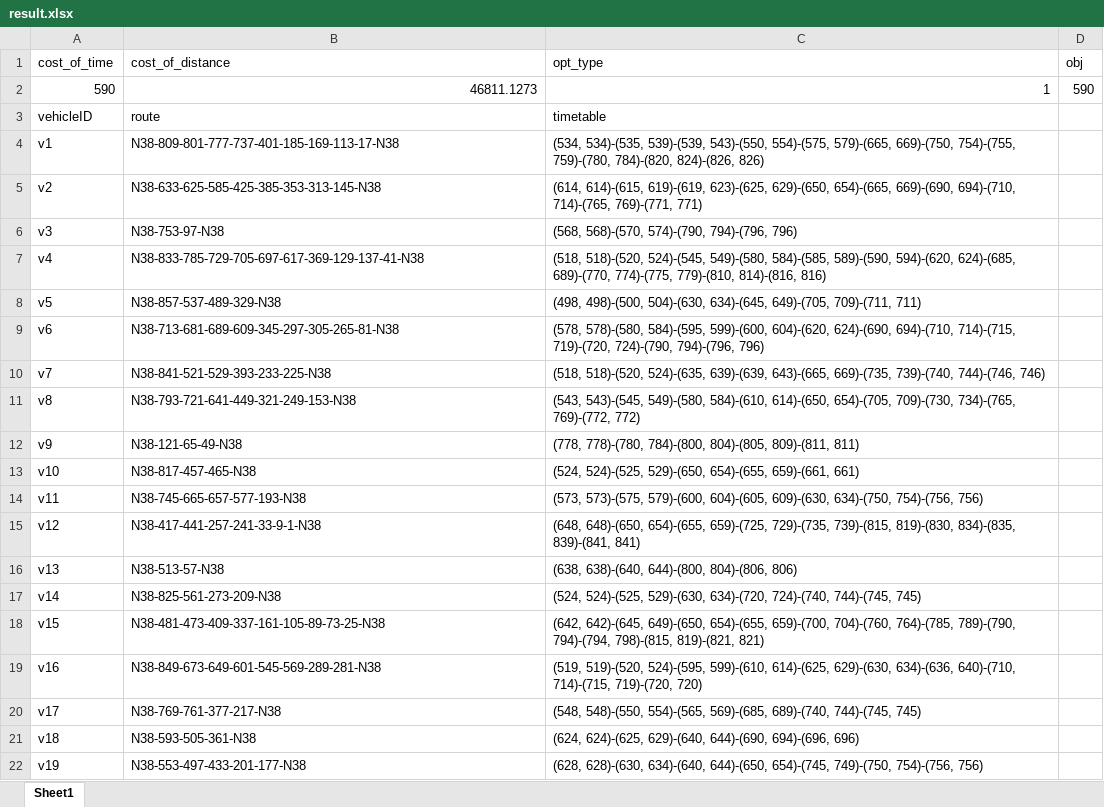
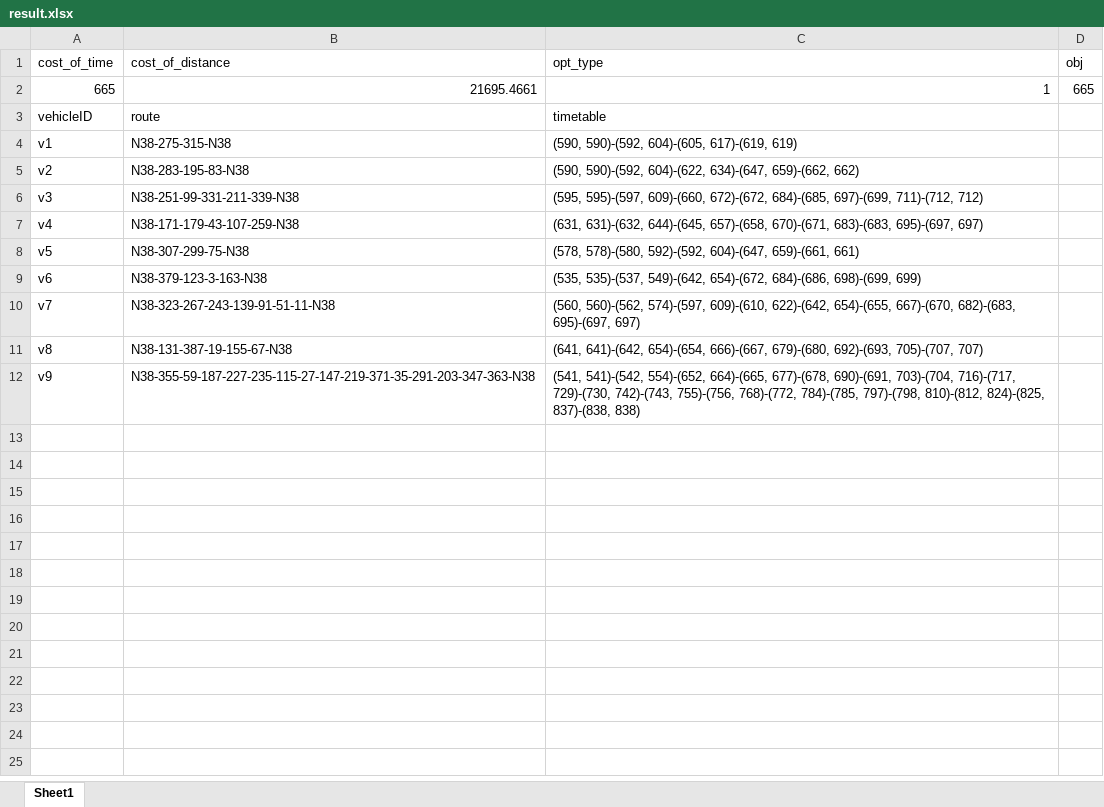
Before and after one commit to Lethewind/avms, an Excel workbook: algorithm/result.xlsx, sheet Sheet1, drawn as a sheet; values as stored, in another font and other column widths than the file's, no borders; removed rows and columns are numbered as before the commit, all else as after; the diff names each change by its address in the sheet, - before the commit and + after, or states it on an @@ line.

```diff
--- a/algorithm/result.xlsx (sheet Sheet1)
+++ b/algorithm/result.xlsx (sheet Sheet1)
-row 2: 590 | 46811.1273 | 1 | 590
+row 2: 665 | 21695.4661 | 1 | 665
-B4 (cost_of_distance): N38-809-801-777-737-401-185-169-113-17-N38
+B4 (cost_of_distance): N38-275-315-N38
-C4 (opt_type): (534, 534)-(535, 539)-(539, 543)-(550, 554)-(575, 579)-(665, 669)-(750, 754)-(755, 759)-(780, 784)-(820, 824)-(826, 826)
+C4 (opt_type): (590, 590)-(592, 604)-(605, 617)-(619, 619)
-B5 (cost_of_distance): N38-633-625-585-425-385-353-313-145-N38
+B5 (cost_of_distance): N38-283-195-83-N38
-C5 (opt_type): (614, 614)-(615, 619)-(619, 623)-(625, 629)-(650, 654)-(665, 669)-(690, 694)-(710, 714)-(765, 769)-(771, 771)
+C5 (opt_type): (590, 590)-(592, 604)-(622, 634)-(647, 659)-(662, 662)
-B6 (cost_of_distance): N38-753-97-N38
+B6 (cost_of_distance): N38-251-99-331-211-339-N38
-C6 (opt_type): (568, 568)-(570, 574)-(790, 794)-(796, 796)
+C6 (opt_type): (595, 595)-(597, 609)-(660, 672)-(672, 684)-(685, 697)-(699, 711)-(712, 712)
-B7 (cost_of_distance): N38-833-785-729-705-697-617-369-129-137-41-N38
+B7 (cost_of_distance): N38-171-179-43-107-259-N38
-C7 (opt_type): (518, 518)-(520, 524)-(545, 549)-(580, 584)-(585, 589)-(590, 594)-(620, 624)-(685, 689)-(770, 774)-(775, 779)-(810, 814)-(816, 816)
+C7 (opt_type): (631, 631)-(632, 644)-(645, 657)-(658, 670)-(671, 683)-(683, 695)-(697, 697)
-B8 (cost_of_distance): N38-857-537-489-329-N38
+B8 (cost_of_distance): N38-307-299-75-N38
-C8 (opt_type): (498, 498)-(500, 504)-(630, 634)-(645, 649)-(705, 709)-(711, 711)
+C8 (opt_type): (578, 578)-(580, 592)-(592, 604)-(647, 659)-(661, 661)
-B9 (cost_of_distance): N38-713-681-689-609-345-297-305-265-81-N38
+B9 (cost_of_distance): N38-379-123-3-163-N38
-C9 (opt_type): (578, 578)-(580, 584)-(595, 599)-(600, 604)-(620, 624)-(690, 694)-(710, 714)-(715, 719)-(720, 724)-(790, 794)-(796, 796)
+C9 (opt_type): (535, 535)-(537, 549)-(642, 654)-(672, 684)-(686, 698)-(699, 699)
-B10 (cost_of_distance): N38-841-521-529-393-233-225-N38
+B10 (cost_of_distance): N38-323-267-243-139-91-51-11-N38
-C10 (opt_type): (518, 518)-(520, 524)-(635, 639)-(639, 643)-(665, 669)-(735, 739)-(740, 744)-(746, 746)
+C10 (opt_type): (560, 560)-(562, 574)-(597, 609)-(610, 622)-(642, 654)-(655, 667)-(670, 682)-(683, 695)-(697, 697)
-B11 (cost_of_distance): N38-793-721-641-449-321-249-153-N38
+B11 (cost_of_distance): N38-131-387-19-155-67-N38
-C11 (opt_type): (543, 543)-(545, 549)-(580, 584)-(610, 614)-(650, 654)-(705, 709)-(730, 734)-(765, 769)-(772, 772)
+C11 (opt_type): (641, 641)-(642, 654)-(654, 666)-(667, 679)-(680, 692)-(693, 705)-(707, 707)
-B12 (cost_of_distance): N38-121-65-49-N38
+B12 (cost_of_distance): N38-355-59-187-227-235-115-27-147-219-371-35-291-203-347-363-N38
-C12 (opt_type): (778, 778)-(780, 784)-(800, 804)-(805, 809)-(811, 811)
+C12 (opt_type): (541, 541)-(542, 554)-(652, 664)-(665, 677)-(678, 690)-(691, 703)-(704, 716)-(717, 729)-(730, 742)-(743, 755)-(756, 768)-(772, 784)-(785, 797)-(798, 810)-(812, 824)-(825, 837)-(838, 838)
-row 13: v10 | N38-817-457-465-N38 | (524, 524)-(525, 529)-(650, 654)-(655, 659)-(661, 661)
-row 14: v11 | N38-745-665-657-577-193-N38 | (573, 573)-(575, 579)-(600, 604)-(605, 609)-(630, 634)-(750, 754)-(756, 756)
-row 15: v12 | N38-417-441-257-241-33-9-1-N38 | (648, 648)-(650, 654)-(655, 659)-(725, 729)-(735, 739)-(815, 819)-(830, 834)-(835, 839)-(841, 841)
-row 16: v13 | N38-513-57-N38 | (638, 638)-(640, 644)-(800, 804)-(806, 806)
-row 17: v14 | N38-825-561-273-209-N38 | (524, 524)-(525, 529)-(630, 634)-(720, 724)-(740, 744)-(745, 745)
-row 18: v15 | N38-481-473-409-337-161-105-89-73-25-N38 | (642, 642)-(645, 649)-(650, 654)-(655, 659)-(700, 704)-(760, 764)-(785, 789)-(790, 794)-(794, 798)-(815, 819)-(821, 821)
-row 19: v16 | N38-849-673-649-601-545-569-289-281-N38 | (519, 519)-(520, 524)-(595, 599)-(610, 614)-(625, 629)-(630, 634)-(636, 640)-(710, 714)-(715, 719)-(720, 720)
-row 20: v17 | N38-769-761-377-217-N38 | (548, 548)-(550, 554)-(565, 569)-(685, 689)-(740, 744)-(745, 745)
-row 21: v18 | N38-593-505-361-N38 | (624, 624)-(625, 629)-(640, 644)-(690, 694)-(696, 696)
-row 22: v19 | N38-553-497-433-201-177-N38 | (628, 628)-(630, 634)-(640, 644)-(650, 654)-(745, 749)-(750, 754)-(756, 756)
```
Also changed, not shown: 9 other files.
